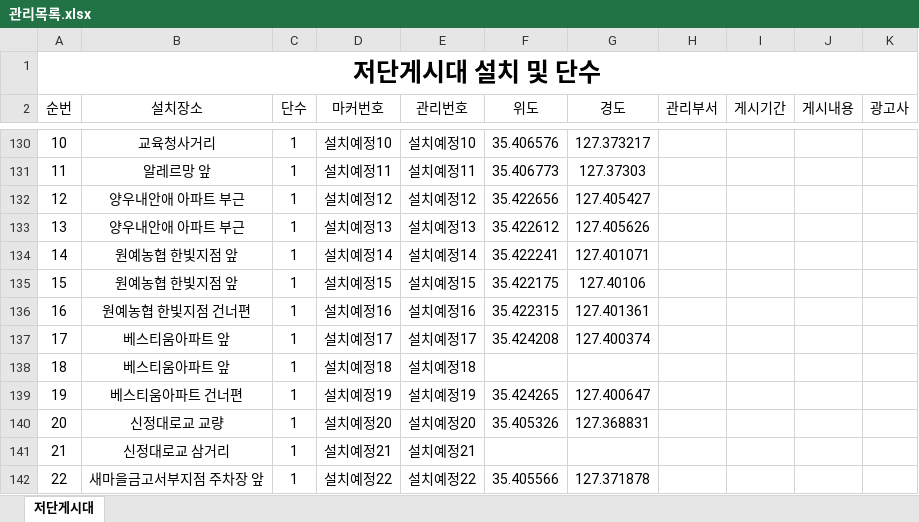
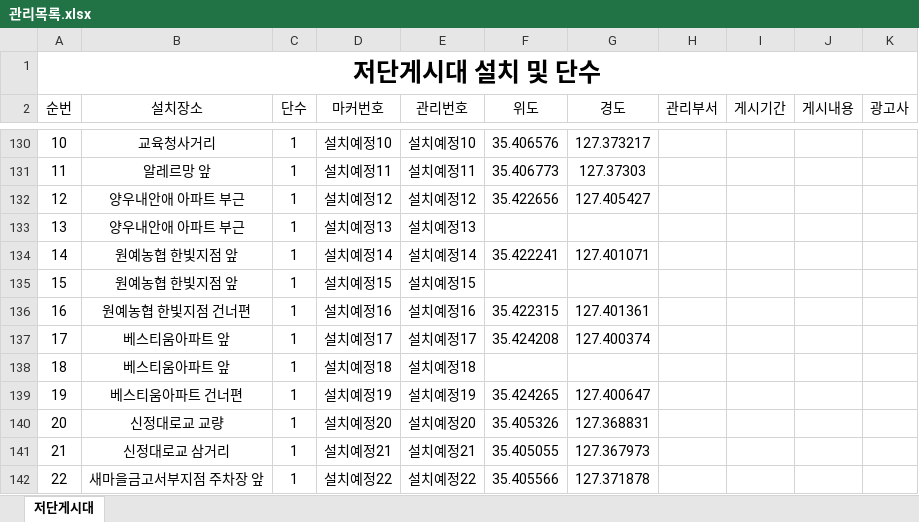
Before and after one commit to come6433/q8r2x7v1p0, an Excel workbook: 관리목록.xlsx, sheet 저단게시대, drawn as a sheet; only a part is shown, gaps mark what is left out; values as stored, in another font and other column widths than the file's, no borders; the diff names each change by its address in the sheet, - before the commit and + after, or states it on an @@ line.

Commit message:
자동 업로드

```diff
--- a/관리목록.xlsx (sheet 저단게시대)
+++ b/관리목록.xlsx (sheet 저단게시대)
-F133 (위도): 35.422612
+F133 (위도): (empty)
-G133 (경도): 127.405626
+G133 (경도): (empty)
-F135 (위도): 35.422175
+F135 (위도): (empty)
-G135 (경도): 127.40106
+G135 (경도): (empty)
-F141 (위도): (empty)
+F141 (위도): 35.405055
-G141 (경도): (empty)
+G141 (경도): 127.367973
```
